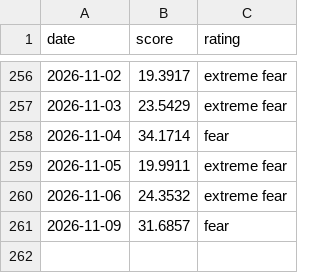
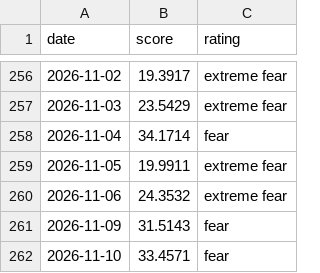
Before and after one commit to iamsam120/market-data, a CSV file: data/fear_greed.csv, drawn as a sheet; only a part is shown, gaps mark what is left out.

```diff
--- a/data/fear_greed.csv
+++ b/data/fear_greed.csv
@@ -260,2 +260,3 @@ date,score,rating
 2026-11-06,24.3532,extreme fear
-2026-11-09,31.6857,fear
+2026-11-09,31.5143,fear
+2026-11-10,33.4571,fear
```
Also changed, not shown: 1 other file.
